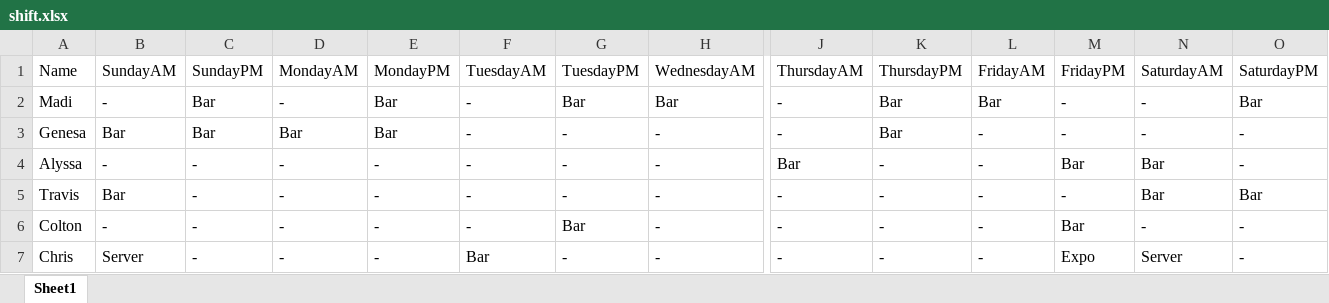
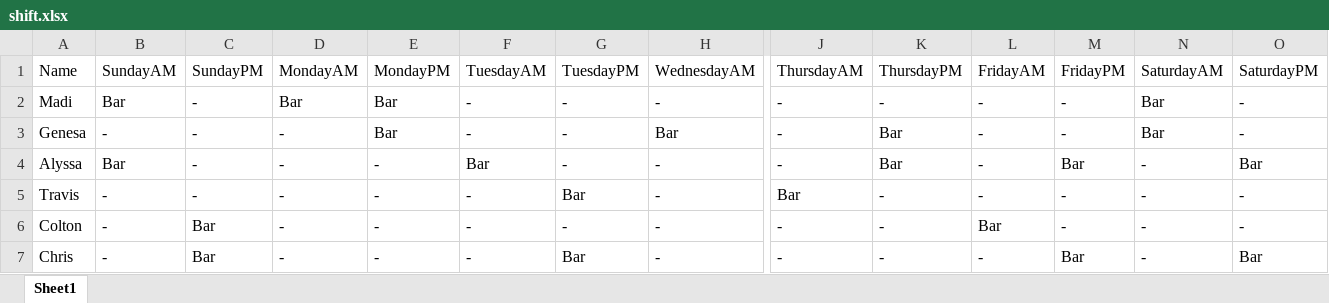
Before and after one commit to Nick22morris/QuickShift, an Excel workbook: shift.xlsx, sheet Sheet1, drawn as a sheet; only a part is shown, gaps mark what is left out; values as stored, in another font and other column widths than the file's, no borders; the diff covers the shown part only; the diff names each change by its address in the sheet, - before the commit and + after, or states it on an @@ line.

```diff
--- a/shift.xlsx (sheet Sheet1)
+++ b/shift.xlsx (sheet Sheet1)
-B2: -
+B2: Bar
-C2:C3: Bar
+C2:C3: -
-D2: -
+D2: Bar
-G2: Bar
+G2: -
-H2: Bar
+H2: -
-K2: Bar
+K2: -
-L2: Bar
+L2: -
-N2:N3: -
+N2:N3: Bar
-O2: Bar
+O2: -
-B3: Bar
+B3: -
-D3: Bar
+D3: -
-H3: -
+H3: Bar
-B4: -
+B4: Bar
-F4: -
+F4: Bar
-J4: Bar
+J4: -
-K4: -
+K4: Bar
-N4:N5: Bar
+N4:N5: -
-O4: -
+O4: Bar
-B5: Bar
+B5: -
-G5: -
+G5: Bar
-J5: -
+J5: Bar
-O5: Bar
+O5: -
-C6:C7: -
+C6:C7: Bar
-G6: Bar
+G6: -
-L6: -
+L6: Bar
-M6: Bar
+M6: -
-B7: Server
+B7: -
-F7: Bar
+F7: -
-G7: -
+G7: Bar
-M7: Expo
+M7: Bar
-N7: Server
+N7: -
-O7: -
+O7: Bar
```
Also changed, not shown: 135 edited cells elsewhere in this sheet, 1 other file.
